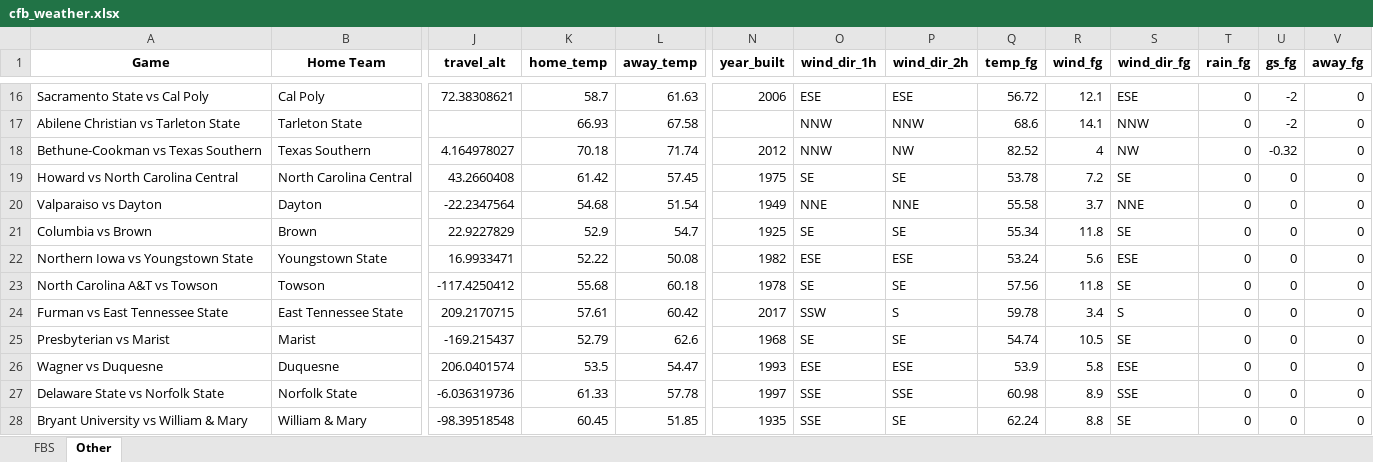
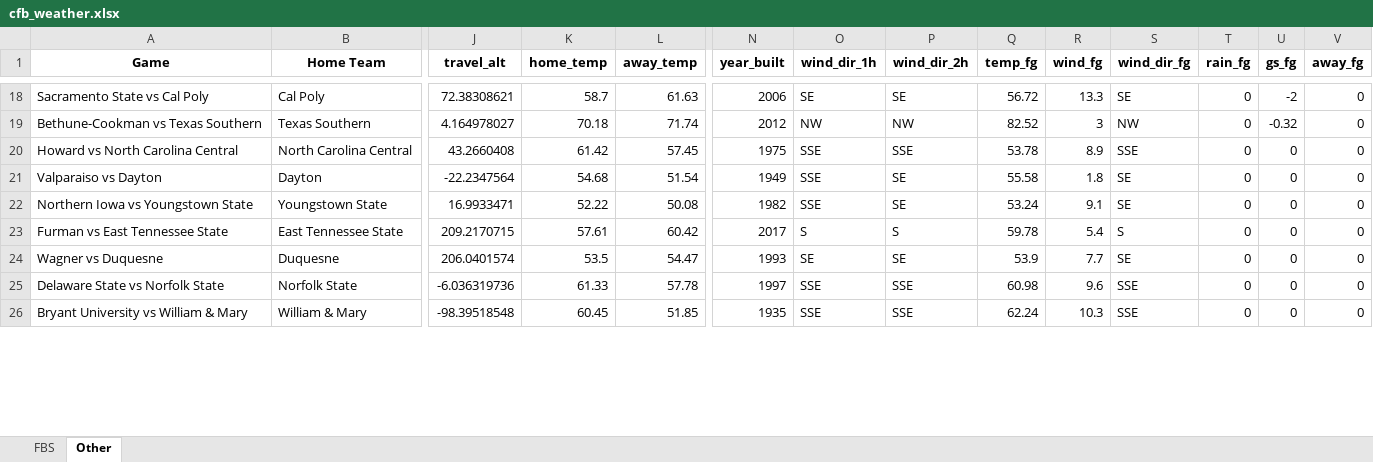
Before and after one commit to mslade50/football_weather, an Excel workbook: cfb_weather.xlsx, sheet Other, drawn as a sheet; only a part is shown, gaps mark what is left out; values as stored, in another font and other column widths than the file's, no borders; removed rows and columns are numbered as before the commit, all else as after; rows hold the shown columns only; the diff covers the shown part only; the diff names each change by its address in the sheet, - before the commit and + after, or states it on an @@ line.

```diff
--- a/cfb_weather.xlsx (sheet Other)
+++ b/cfb_weather.xlsx (sheet Other)
-O18 (wind_dir_1h): ESE
+O18 (wind_dir_1h): SE
-P18 (wind_dir_2h): ESE
+P18 (wind_dir_2h): SE
-R18 (wind_fg): 12.1
+R18 (wind_fg): 13.3
-S18 (wind_dir_fg): ESE
+S18 (wind_dir_fg): SE
-row 17: Abilene Christian vs Tarleton State | Tarleton State |  | 66.93 | 67.58 |  | NNW | NNW | 68.6 | 14.1 | NNW | 0 | -2 | 0
-O19 (wind_dir_1h): NNW
+O19 (wind_dir_1h): NW
-R19 (wind_fg): 4
+R19 (wind_fg): 3
-O20 (wind_dir_1h): SE
+O20 (wind_dir_1h): SSE
-P20 (wind_dir_2h): SE
+P20 (wind_dir_2h): SSE
-R20 (wind_fg): 7.2
+R20 (wind_fg): 8.9
-S20 (wind_dir_fg): SE
+S20 (wind_dir_fg): SSE
-O21 (wind_dir_1h): NNE
+O21 (wind_dir_1h): SSE
-P21 (wind_dir_2h): NNE
+P21 (wind_dir_2h): SE
-R21 (wind_fg): 3.7
+R21 (wind_fg): 1.8
-S21 (wind_dir_fg): NNE
+S21 (wind_dir_fg): SE
-row 21: Columbia vs Brown | Brown | 22.9227829 | 52.9 | 54.7 | 1925 | SE | SE | 55.34 | 11.8 | SE | 0 | 0 | 0
-O22 (wind_dir_1h): ESE
+O22 (wind_dir_1h): SSE
-P22 (wind_dir_2h): ESE
+P22 (wind_dir_2h): SE
-R22 (wind_fg): 5.6
+R22 (wind_fg): 9.1
-S22 (wind_dir_fg): ESE
+S22 (wind_dir_fg): SE
-row 23: North Carolina A&T vs Towson | Towson | -117.4250412 | 55.68 | 60.18 | 1978 | SE | SE | 57.56 | 11.8 | SE | 0 | 0 | 0
-O23 (wind_dir_1h): SSW
+O23 (wind_dir_1h): S
-R23 (wind_fg): 3.4
+R23 (wind_fg): 5.4
-row 25: Presbyterian vs Marist | Marist | -169.215437 | 52.79 | 62.6 | 1968 | SE | SE | 54.74 | 10.5 | SE | 0 | 0 | 0
-O24 (wind_dir_1h): ESE
+O24 (wind_dir_1h): SE
-P24 (wind_dir_2h): ESE
+P24 (wind_dir_2h): SE
-R24 (wind_fg): 5.8
+R24 (wind_fg): 7.7
-S24 (wind_dir_fg): ESE
+S24 (wind_dir_fg): SE
-R25 (wind_fg): 8.9
+R25 (wind_fg): 9.6
-P26 (wind_dir_2h): SE
+P26 (wind_dir_2h): SSE
-R26 (wind_fg): 8.8
+R26 (wind_fg): 10.3
-S26 (wind_dir_fg): SE
+S26 (wind_dir_fg): SSE
```
Also changed, not shown: 10 added rows, 6 removed rows and 95 edited cells elsewhere in this sheet, sheet FBS.
